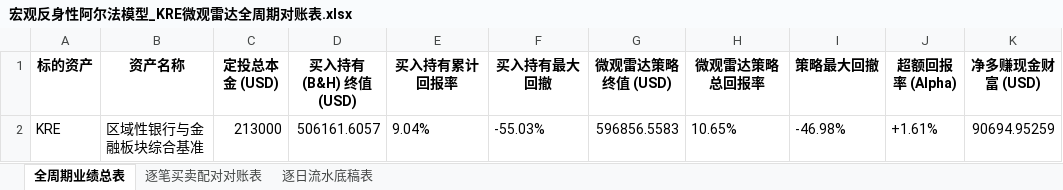
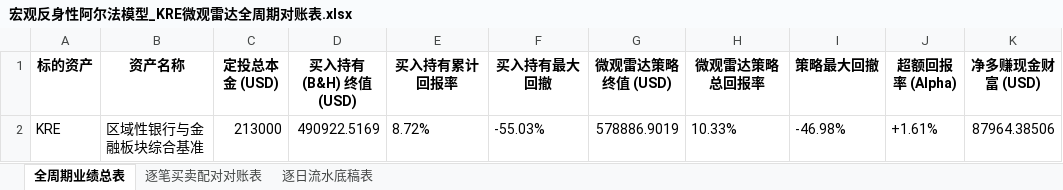
Before and after one commit to JiananZhao/html, an Excel workbook: 宏观反身性阿尔法模型_KRE微观雷达全周期对账表.xlsx, sheet 全周期业绩总表, drawn as a sheet; only a part is shown; values as stored, in another font and other column widths than the file's, no borders; the diff names each change by its address in the sheet, - before the commit and + after, or states it on an @@ line.

```diff
--- a/宏观反身性阿尔法模型_KRE微观雷达全周期对账表.xlsx (sheet 全周期业绩总表)
+++ b/宏观反身性阿尔法模型_KRE微观雷达全周期对账表.xlsx (sheet 全周期业绩总表)
-D2 (买入持有 (B&H) 终值 (USD)): 506161.6057
+D2 (买入持有 (B&H) 终值 (USD)): 490922.5169
-E2 (买入持有累计回报率): 9.04%
+E2 (买入持有累计回报率): 8.72%
-G2 (微观雷达策略终值 (USD)): 596856.5583
+G2 (微观雷达策略终值 (USD)): 578886.9019
-H2 (微观雷达策略总回报率): 10.65%
+H2 (微观雷达策略总回报率): 10.33%
-K2 (净多赚现金财富 (USD)): 90694.95259
+K2 (净多赚现金财富 (USD)): 87964.38506
```
Also changed, not shown: sheet 逐日流水底稿表, 宏观反身性阿尔法模型_IGV微观雷达全周期对账表.xlsx, 宏观反身性阿尔法模型_NOW微观雷达全周期对账表.xlsx, 40 other files.
